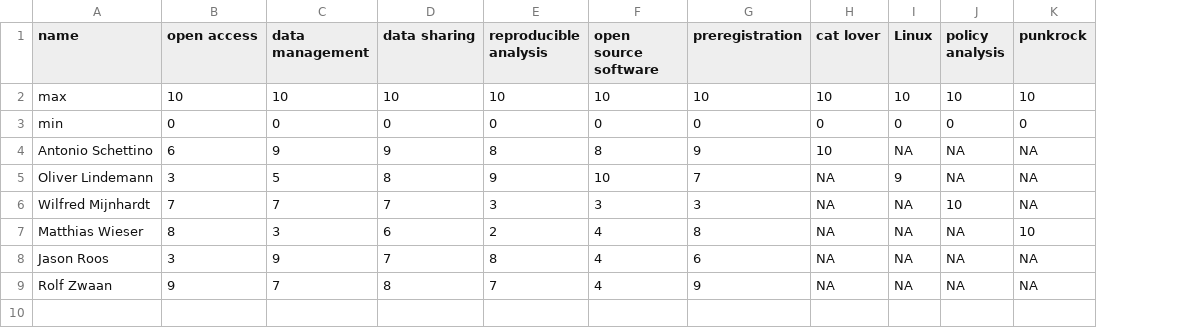
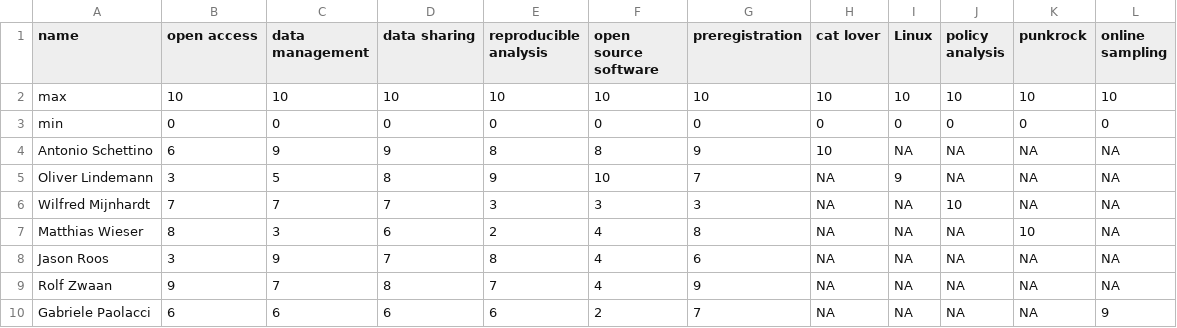
Before and after one commit to osc-rotterdam/osc-rotterdam.github.io, a CSV file: content/post/OS_skills.csv, drawn as a sheet; the diff names each change by its address in the sheet, - before the commit and + after, or states it on an @@ line.

Commit message:
OSCR Member: Gabriele Paolacci

```diff
--- a/content/post/OS_skills.csv
+++ b/content/post/OS_skills.csv
+column L (online sampling), rows 2-9: 10 | 0 | NA | NA | NA | NA | NA | NA
+row 10: Gabriele Paolacci | 6 | 6 | 6 | 6 | 2 | 7 | NA | NA | NA | NA | 9
```
Also changed, not shown: 2 other files.
